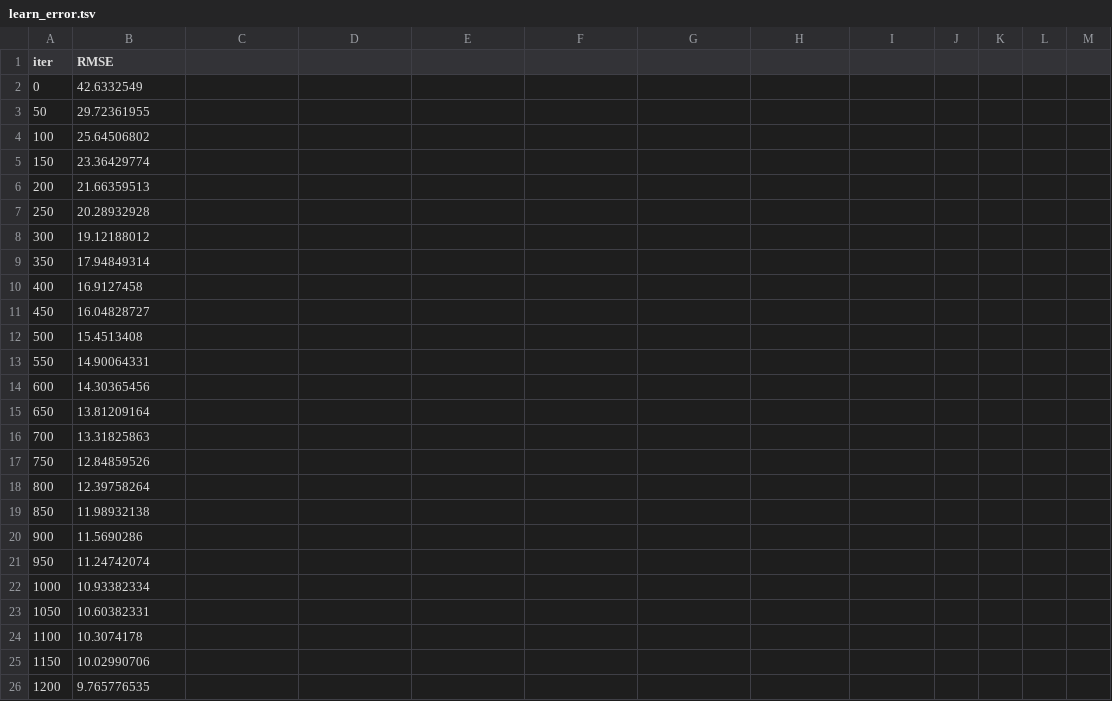
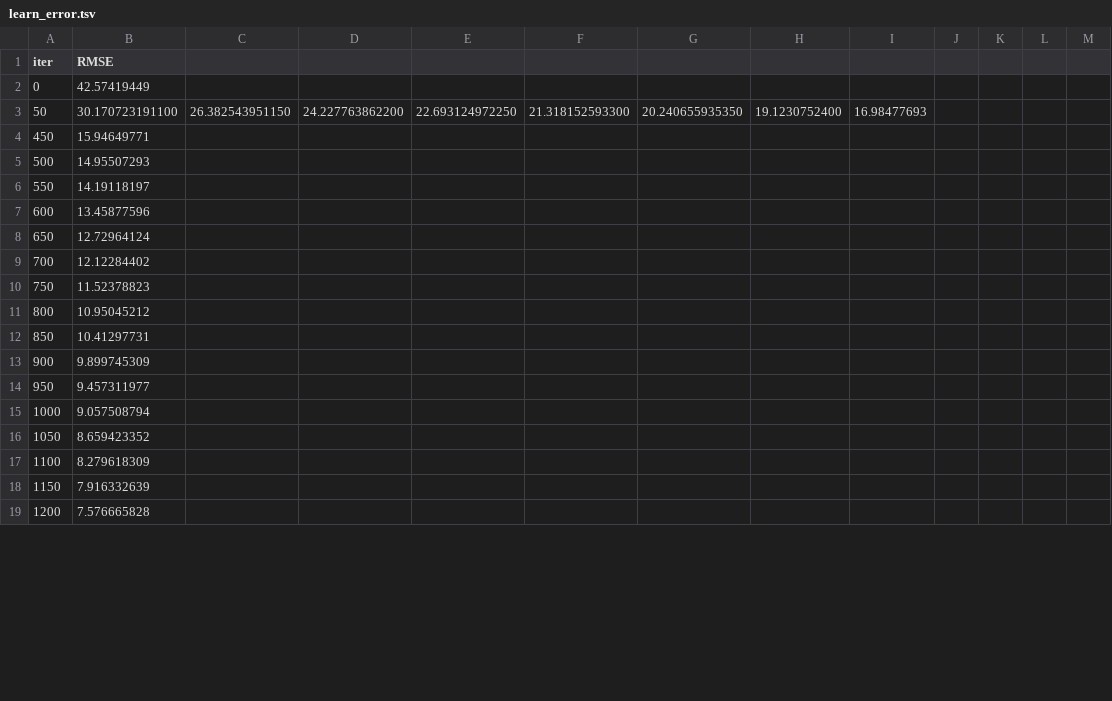
Before and after one commit to Herikc2/IoT-Previs-o-de-Uso-de-Energia, a TSV file: catboost_info/learn_error.tsv, drawn as a sheet; only a part is shown; the diff covers the shown part only.

```diff
--- a/catboost_info/learn_error.tsv
+++ b/catboost_info/learn_error.tsv
@@ -1,26 +1,19 @@
 iter	RMSE
-0	42.6332549
-50	29.72361955
-100	25.64506802
-150	23.36429774
-200	21.66359513
-250	20.28932928
-300	19.12188012
-350	17.94849314
-400	16.9127458
-450	16.04828727
-500	15.4513408
-550	14.90064331
-600	14.30365456
-650	13.81209164
-700	13.31825863
-750	12.84859526
-800	12.39758264
-850	11.98932138
-900	11.5690286
-950	11.24742074
-1000	10.93382334
-1050	10.60382331
-1100	10.3074178
-1150	10.02990706
-1200	9.765776535
+0	42.57419449
+50	30.170723191100	26.382543951150	24.227763862200	22.693124972250	21.318152593300	20.240655935350	19.1230752400	16.98477693
+450	15.94649771
+500	14.95507293
+550	14.19118197
+600	13.45877596
+650	12.72964124
+700	12.12284402
+750	11.52378823
+800	10.95045212
+850	10.41297731
+900	9.899745309
+950	9.457311977
+1000	9.057508794
+1050	8.659423352
+1100	8.279618309
+1150	7.916332639
+1200	7.576665828
```
Also changed, not shown: 5 added rows, 38 removed rows and 45 edited cells elsewhere in this file, catboost_info/time_left.tsv, 19 other files.
